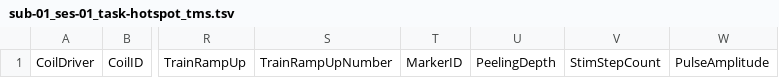
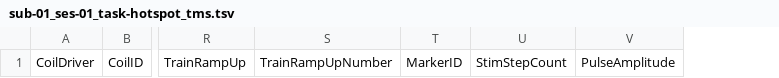
Before and after one commit to InstCognNeuro/bids-tms-extension, a TSV file: examples/tms-hotspot/sub-01/ses-01/tms/sub-01_ses-01_task-hotspot_tms.tsv, drawn as a sheet; only a part is shown, gaps mark what is left out; the diff names each change by its address in the sheet, - before the commit and + after, or states it on an @@ line.

```diff
--- a/examples/tms-hotspot/sub-01/ses-01/tms/sub-01_ses-01_task-hotspot_tms.tsv
+++ b/examples/tms-hotspot/sub-01/ses-01/tms/sub-01_ses-01_task-hotspot_tms.tsv
-column U, row 1: PeelingDepth
```
Also changed, not shown: examples/tms-hotspot/sub-01/ses-01/tms/sub-01_ses-01_task-hotspot_markers.tsv, 4 other files.
